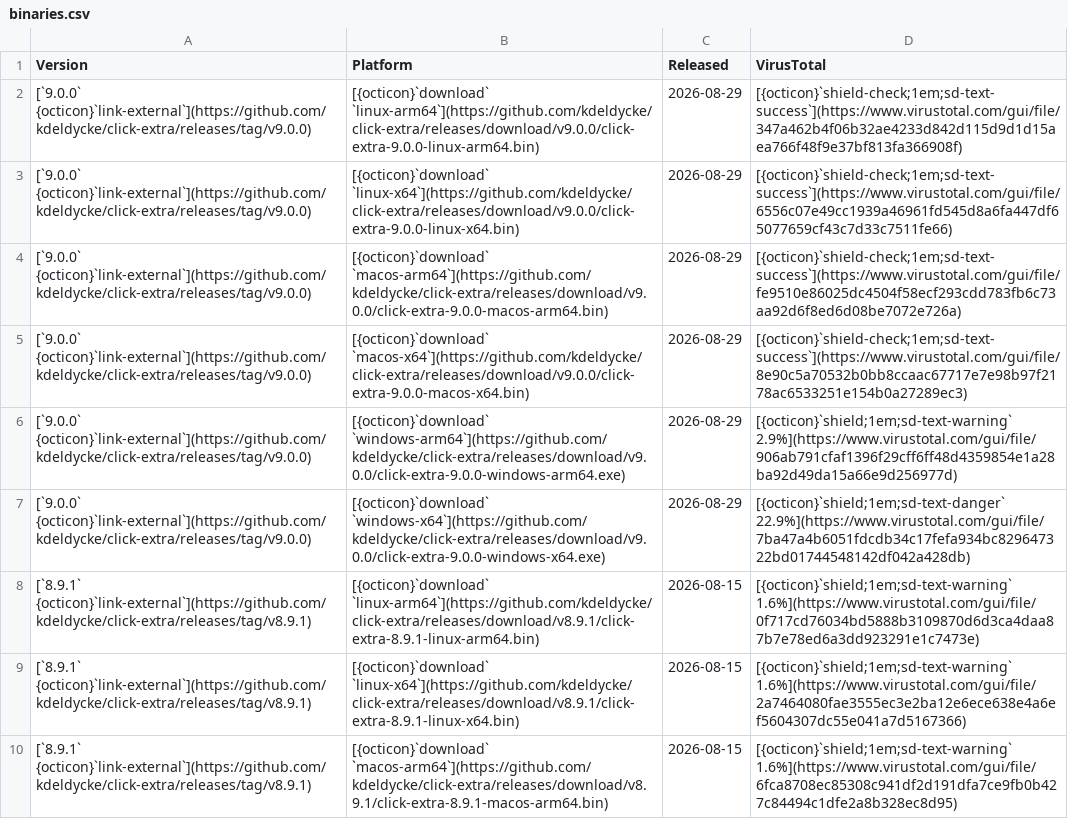
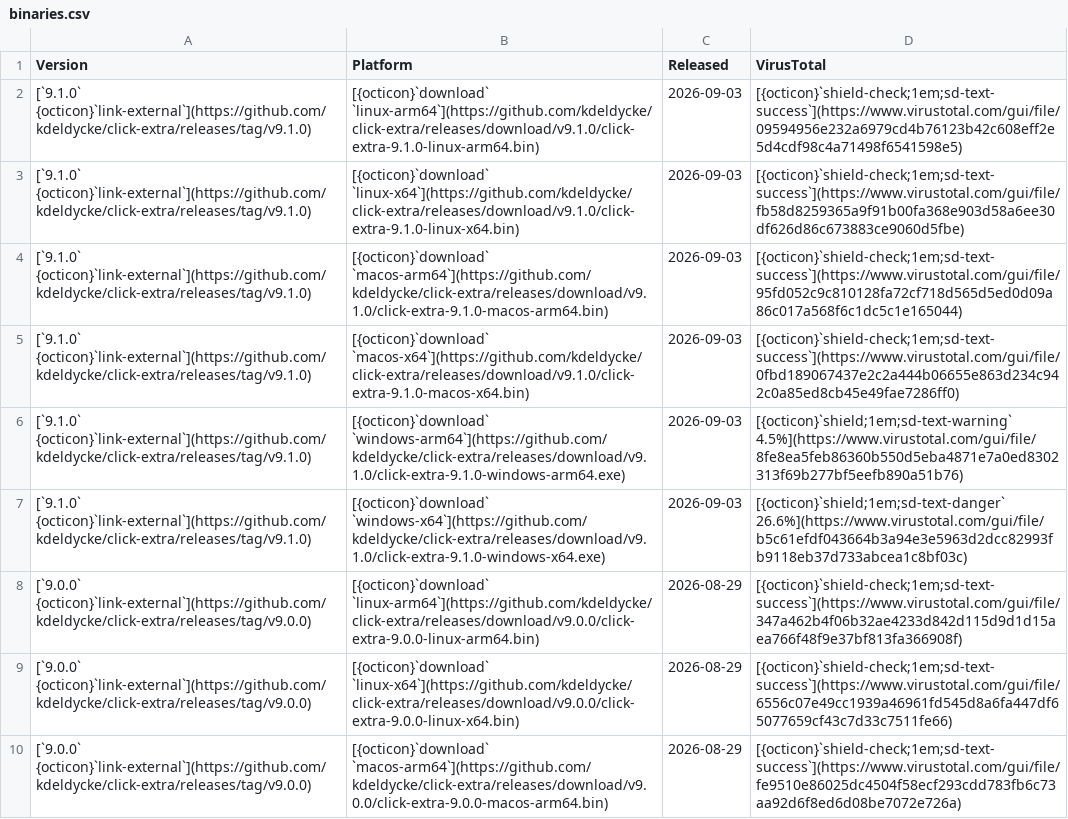
Before and after one commit to kdeldycke/click-extra, a CSV file: docs/assets/binaries.csv, drawn as a sheet; only a part is shown; the shorter side is filled out with more unchanged rows.

```diff
--- a/docs/assets/binaries.csv
+++ b/docs/assets/binaries.csv
@@ -1,2 +1,8 @@
 Version,Platform,Released,VirusTotal
+[`9.1.0` {octicon}`link-external`](https://github.com/kdeldycke/click-extra/releases/tag/v9.1.0),[{octicon}`download` `linux-arm64`](https://github.com/kdeldycke/click-extra/releases/download/v9.1.0/click-extra-9.1.0-linux-arm64.bin),2026-09-03,[{octicon}`shield-check;1em;sd-text-success`](https://www.virustotal.com/gui/file/09594956e232a6979cd4b76123b42c608eff2e5d4cdf98c4a71498f6541598e5)
+[`9.1.0` {octicon}`link-external`](https://github.com/kdeldycke/click-extra/releases/tag/v9.1.0),[{octicon}`download` `linux-x64`](https://github.com/kdeldycke/click-extra/releases/download/v9.1.0/click-extra-9.1.0-linux-x64.bin),2026-09-03,[{octicon}`shield-check;1em;sd-text-success`](https://www.virustotal.com/gui/file/fb58d8259365a9f91b00fa368e903d58a6ee30df626d86c673883ce9060d5fbe)
+[`9.1.0` {octicon}`link-external`](https://github.com/kdeldycke/click-extra/releases/tag/v9.1.0),[{octicon}`download` `macos-arm64`](https://github.com/kdeldycke/click-extra/releases/download/v9.1.0/click-extra-9.1.0-macos-arm64.bin),2026-09-03,[{octicon}`shield-check;1em;sd-text-success`](https://www.virustotal.com/gui/file/95fd052c9c810128fa72cf718d565d5ed0d09a86c017a568f6c1dc5c1e165044)
+[`9.1.0` {octicon}`link-external`](https://github.com/kdeldycke/click-extra/releases/tag/v9.1.0),[{octicon}`download` `macos-x64`](https://github.com/kdeldycke/click-extra/releases/download/v9.1.0/click-extra-9.1.0-macos-x64.bin),2026-09-03,[{octicon}`shield-check;1em;sd-text-success`](https://www.virustotal.com/gui/file/0fbd189067437e2c2a444b06655e863d234c942c0a85ed8cb45e49fae7286ff0)
+[`9.1.0` {octicon}`link-external`](https://github.com/kdeldycke/click-extra/releases/tag/v9.1.0),[{octicon}`download` `windows-arm64`](https://github.com/kdeldycke/click-extra/releases/download/v9.1.0/click-extra-9.1.0-windows-arm64.exe),2026-09-03,[{octicon}`shield;1em;sd-text-warning` 4.5%](https://www.virustotal.com/gui/file/8fe8ea5feb86360b550d5eba4871e7a0ed8302313f69b277bf5eefb890a51b76)
+[`9.1.0` {octicon}`link-external`](https://github.com/kdeldycke/click-extra/releases/tag/v9.1.0),[{octicon}`download` `windows-x64`](https://github.com/kdeldycke/click-extra/releases/download/v9.1.0/click-extra-9.1.0-windows-x64.exe),2026-09-03,[{octicon}`shield;1em;sd-text-danger` 26.6%](https://www.virustotal.com/gui/file/b5c61efdf043664b3a94e3e5963d2dcc82993fb9118eb37d733abcea1c8bf03c)
 [`9.0.0` {octicon}`link-external`](https://github.com/kdeldycke/click-extra/releases/tag/v9.0.0),[{octicon}`download` `linux-arm64`](https://github.com/kdeldycke/click-extra/releases/download/v9.0.0/click-extra-9.0.0-linux-arm64.bin),2026-08-29,[{octicon}`shield-check;1em;sd-text-success`](https://www.virustotal.com/gui/file/347a462b4f06b32ae4233d842d115d9d1d15aea766f48f9e37bf813fa366908f)
```
Also changed, not shown: docs/assets/virustotal-scans.csv, 1 other file.
